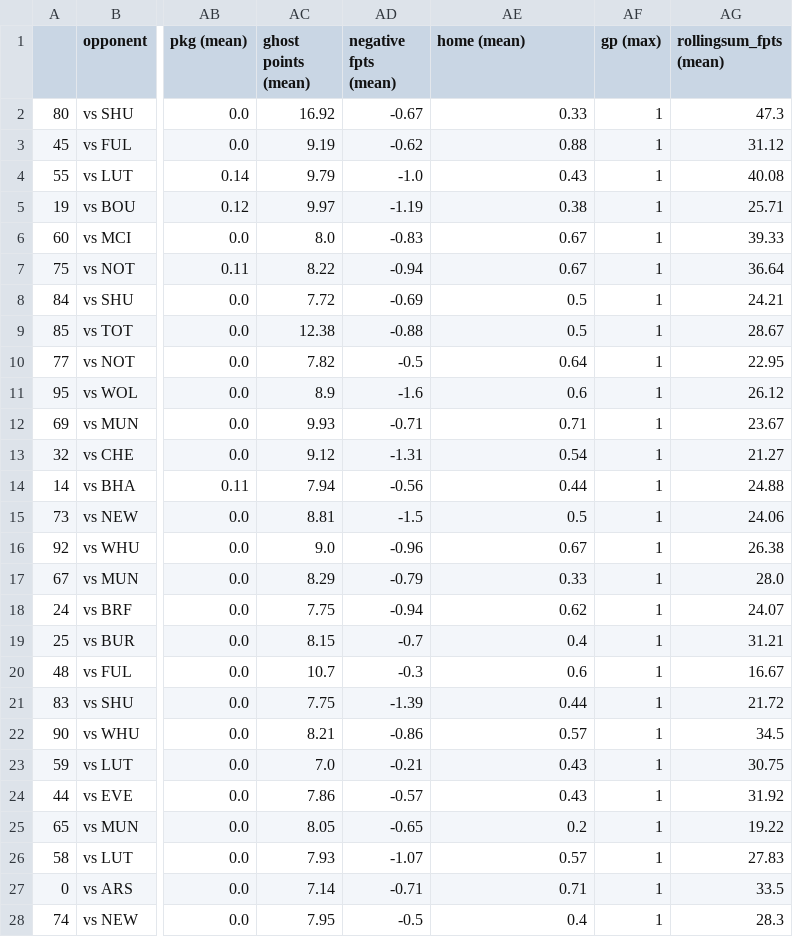
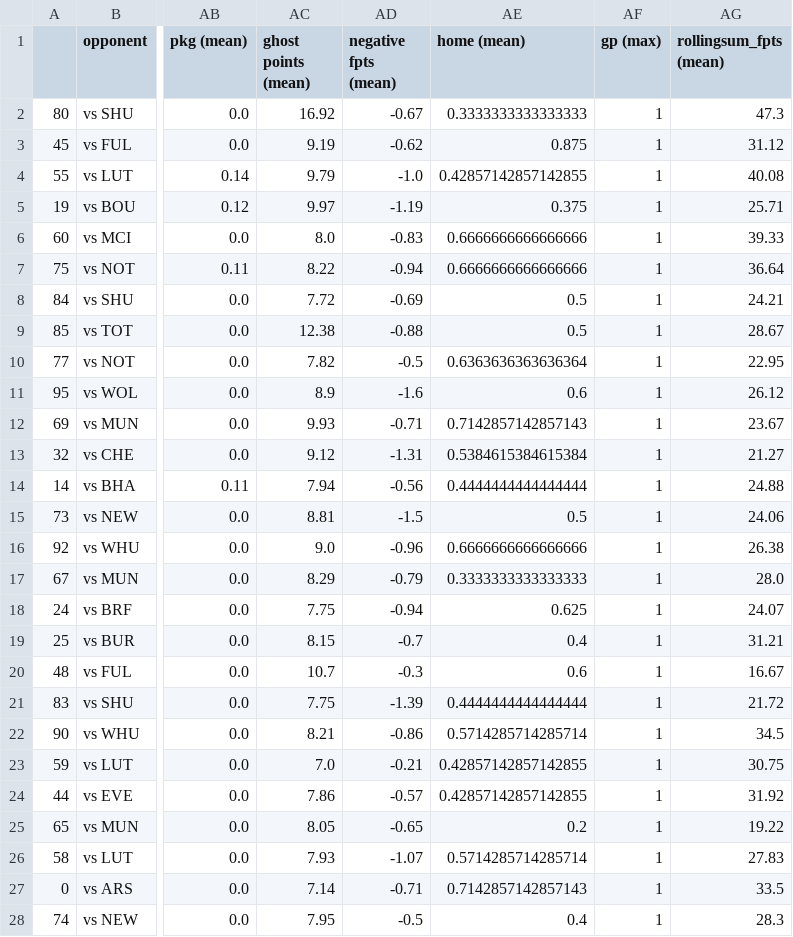
Before and after one commit to ds-oliver/st_fantrax_dashboard, a CSV file: data/display-data/final/m_detail_bypos_vsteam.csv, drawn as a sheet; only a part is shown, gaps mark what is left out; the diff covers the shown part only; the diff names each change by its address in the sheet, - before the commit and + after, or states it on an @@ line.

```diff
--- a/data/display-data/final/m_detail_bypos_vsteam.csv
+++ b/data/display-data/final/m_detail_bypos_vsteam.csv
-AE2 (home (mean)): 0.33
+AE2 (home (mean)): 0.3333333333333333
-AE3 (home (mean)): 0.88
+AE3 (home (mean)): 0.875
-AE4 (home (mean)): 0.43
+AE4 (home (mean)): 0.42857142857142855
-AE5 (home (mean)): 0.38
+AE5 (home (mean)): 0.375
-AE6:AE7 (home (mean)): 0.67
+AE6:AE7 (home (mean)): 0.6666666666666666
-AE10 (home (mean)): 0.64
+AE10 (home (mean)): 0.6363636363636364
-AE12 (home (mean)): 0.71
+AE12 (home (mean)): 0.7142857142857143
-AE13 (home (mean)): 0.54
+AE13 (home (mean)): 0.5384615384615384
-AE14 (home (mean)): 0.44
+AE14 (home (mean)): 0.4444444444444444
-AE16 (home (mean)): 0.67
+AE16 (home (mean)): 0.6666666666666666
-AE17 (home (mean)): 0.33
+AE17 (home (mean)): 0.3333333333333333
-AE18 (home (mean)): 0.62
+AE18 (home (mean)): 0.625
-AE21 (home (mean)): 0.44
+AE21 (home (mean)): 0.4444444444444444
-AE22 (home (mean)): 0.57
+AE22 (home (mean)): 0.5714285714285714
-AE23:AE24 (home (mean)): 0.43
+AE23:AE24 (home (mean)): 0.42857142857142855
-AE26 (home (mean)): 0.57
+AE26 (home (mean)): 0.5714285714285714
-AE27 (home (mean)): 0.71
+AE27 (home (mean)): 0.7142857142857143
```
Also changed, not shown: 47 edited cells elsewhere in this file, data/display-data/final/ftx_team_pos.csv, data/display-data/final/grouped_player_data.csv, 50 other files.
